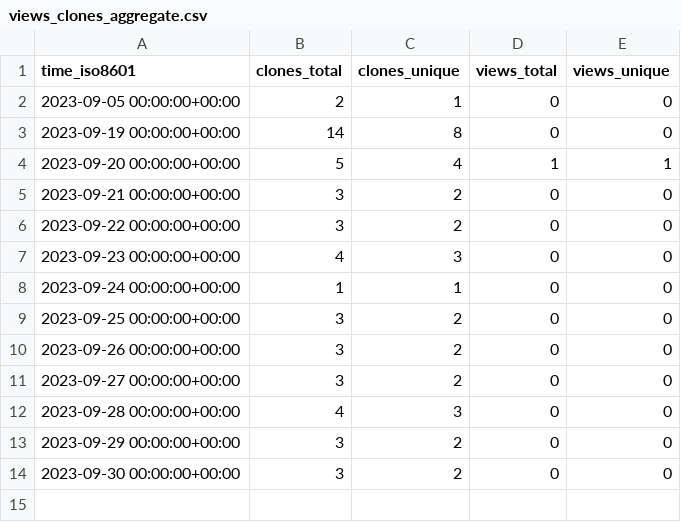
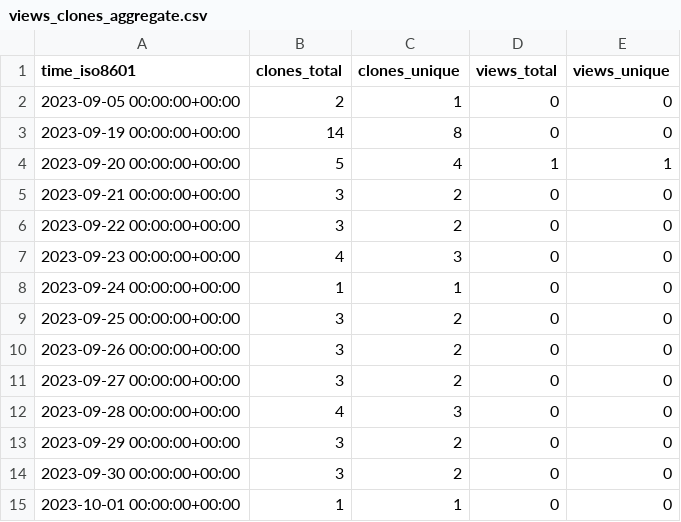
Before and after one commit to BCI-NET/happyFeat, a CSV file: Inria-NERV/happyFeat/ghrs-data/views_clones_aggregate.csv, drawn as a sheet.

```diff
--- a/Inria-NERV/happyFeat/ghrs-data/views_clones_aggregate.csv
+++ b/Inria-NERV/happyFeat/ghrs-data/views_clones_aggregate.csv
@@ -14 +14,2 @@ time_iso8601,clones_total,clones_unique,views_total,views_unique
 2023-09-30 00:00:00+00:00,3,2,0,0
+2023-10-01 00:00:00+00:00,1,1,0,0
```
Also changed, not shown: 1 other file.
